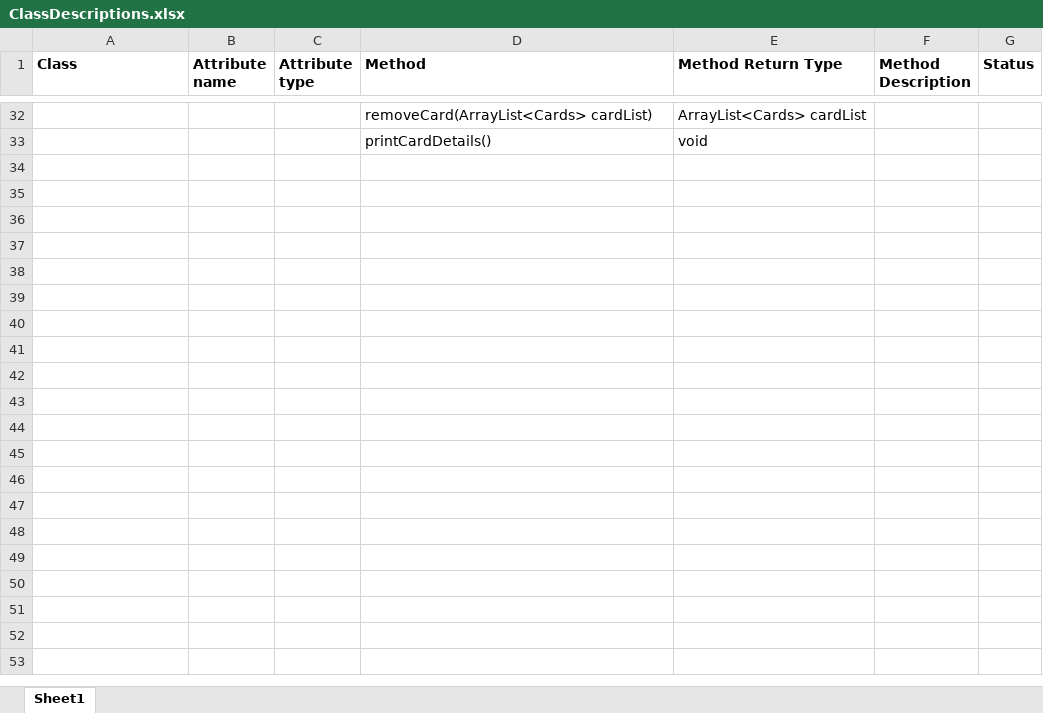
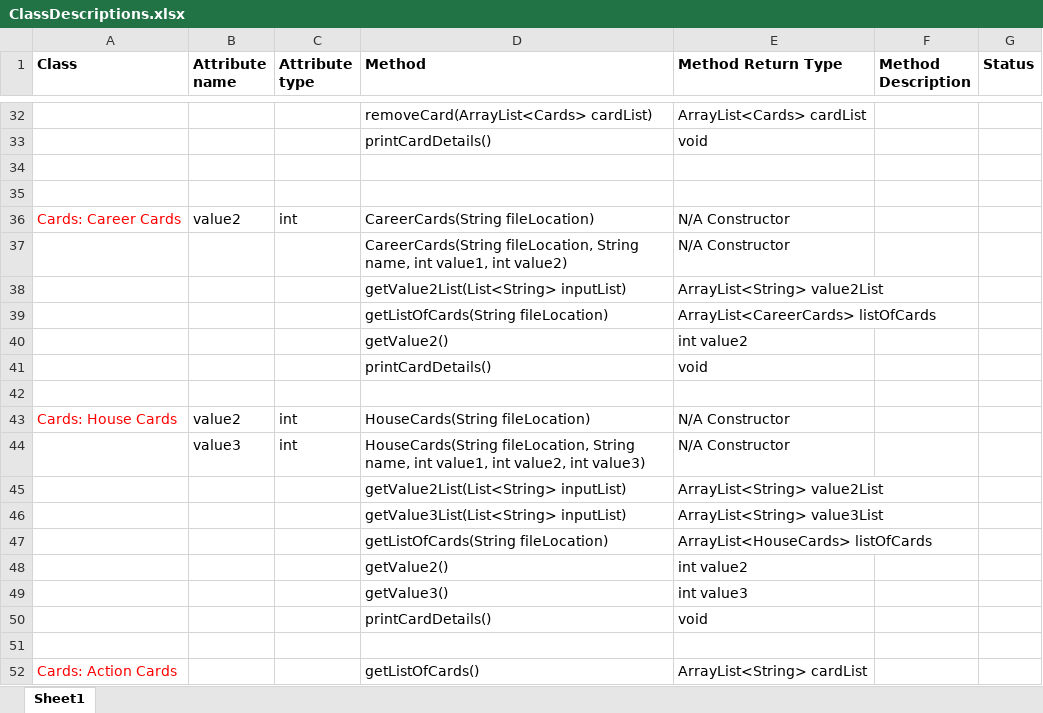
Before and after one commit to barrymulvey/Game_of_Life, an Excel workbook: notes/ClassDescriptions.xlsx, sheet Sheet1, drawn as a sheet; only a part is shown, gaps mark what is left out; values as stored, in another font and other column widths than the file's, no borders; the diff covers the shown part only; the diff names each change by its address in the sheet, - before the commit and + after, or states it on an @@ line.

Commit message:
Updated description of classes to date in package Signed-off-by: bridroberts <brid.roberts@ucdconnect.ie>

```diff
--- a/notes/ClassDescriptions.xlsx (sheet Sheet1)
+++ b/notes/ClassDescriptions.xlsx (sheet Sheet1)
+row 34: (empty)
+row 35: (empty)
+row 36: Cards: Career Cards | value2 | int | CareerCards(String fileLocation) | N/A Constructor
+row 37:  |  |  | CareerCards(String fileLocation, String name, int value1, int value2) | N/A Constructor
+row 38:  |  |  | getValue2List(List<String> inputList) | ArrayList<String> value2List
+row 39:  |  |  | getListOfCards(String fileLocation) | ArrayList<CareerCards> listOfCards
+row 40:  |  |  | getValue2() | int value2
+row 41:  |  |  | printCardDetails() | void
+row 42: (empty)
+row 43: Cards: House Cards | value2 | int | HouseCards(String fileLocation) | N/A Constructor
+row 44:  | value3 | int | HouseCards(String fileLocation, String name, int value1, int value2, int value3) | N/A Constructor
+row 45:  |  |  | getValue2List(List<String> inputList) | ArrayList<String> value2List
+row 46:  |  |  | getValue3List(List<String> inputList) | ArrayList<String> value3List
+row 47:  |  |  | getListOfCards(String fileLocation) | ArrayList<HouseCards> listOfCards
+row 48:  |  |  | getValue2() | int value2
+row 49:  |  |  | getValue3() | int value3
+row 50:  |  |  | printCardDetails() | void
+row 51: (empty)
+row 52: Cards: Action Cards |  |  | getListOfCards() | ArrayList<String> cardList
```
Also changed, not shown: 25 added rows elsewhere in this sheet.
